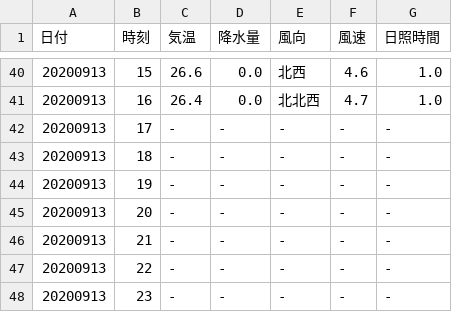
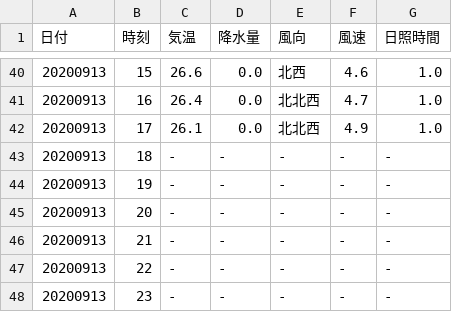
Before and after one commit to s1715-kudo/weather, a CSV file: past_weather/bungo-takata.csv, drawn as a sheet; only a part is shown, gaps mark what is left out; removed rows and columns are numbered as before the commit, all else as after; the diff names each change by its address in the sheet, - before the commit and + after, or states it on an @@ line.

```diff
--- a/past_weather/bungo-takata.csv
+++ b/past_weather/bungo-takata.csv
-row 42: 20200913 | 17 | - | - | - | - | -
+row 42: 20200913 | 17 | 26.1 | 0.0 | 北北西 | 4.9 | 1.0
```
Also changed, not shown: past_weather/kunimi.csv, past_weather/nakatsu.csv, 9 other files.
